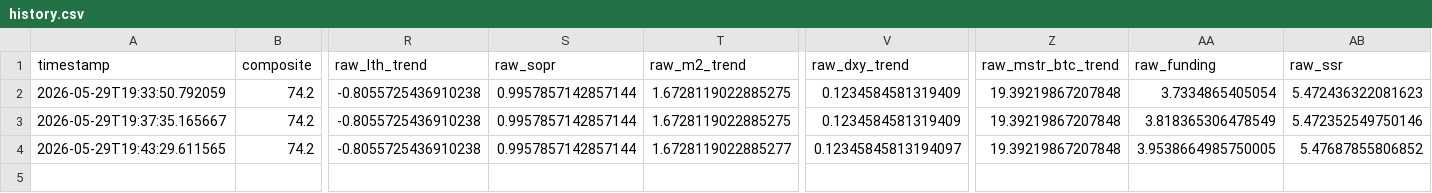
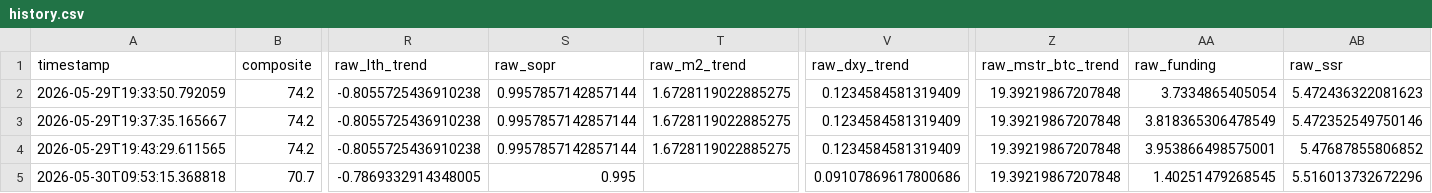
Before and after one commit to micahcranman/nassim-dashboard, a CSV file: docs/history.csv, drawn as a sheet; only a part is shown, gaps mark what is left out; rows hold the shown columns only; the diff names each change by its address in the sheet, - before the commit and + after, or states it on an @@ line.

Commit message:
Interactive dashboard: Plotly + global date range + bands + BTC overlay
- Switch HTML from Chart.js to Plotly.js for interactive charts
- Global date-range selector (1M/3M/6M/1Y/2Y/5Y/All + custom dates) syncs across all cards via Plotly.relayout
- Per-indicator default windows: M2/NetLiq=12mo, MVRV/NUPL/SOPR/Liveliness=2y
- Regime bands from indicator_meta now ALWAYS visible (Plotly shapes, layer:below)
- Faint gray BTC price overlay on secondary log y-axis on every chart for cross-asset correlation
- Modal view: bigger chart + Plotly rangeselector + rangeslider, band labels on right
- Fix SSR chart: compute time series from btc_mcap / stables (was scalar-only)
- Fix mNAV chart: approximate historical series using current shares/holdings × mstr_price / (current holdings × btc_price); known caveat: holdings have grown over time, historical mNAV slightly biased
- Trend indicators (lth_trend, m2_trend, netliq_trend, dxy_trend, mstr_btc_trend) now ship rolling pct-change series so bands (calibrated in % space) align with the line
- Extend series payloads to 6y of history to support 5Y/All windows
- Add btc_overlay top-level field in latest.json, extended via Yahoo BTC-USD when available

```diff
--- a/docs/history.csv
+++ b/docs/history.csv
-T4 (raw_m2_trend): 1.6728119022885277
+T4 (raw_m2_trend): 1.6728119022885275
-V4 (raw_dxy_trend): 0.12345845813194097
+V4 (raw_dxy_trend): 0.1234584581319409
-AA4 (raw_funding): 3.9538664985750005
+AA4 (raw_funding): 3.953866498575001
+row 5: 2026-05-30T09:53:15.368818 | 70.7 | -0.7869332914348005 | 0.995 |  | 0.09107869617800686 | 19.39219867207848 | 1.40251479268545 | 5.516013732672296
```
Also changed, not shown: outputs/history.csv, 4 other files.
